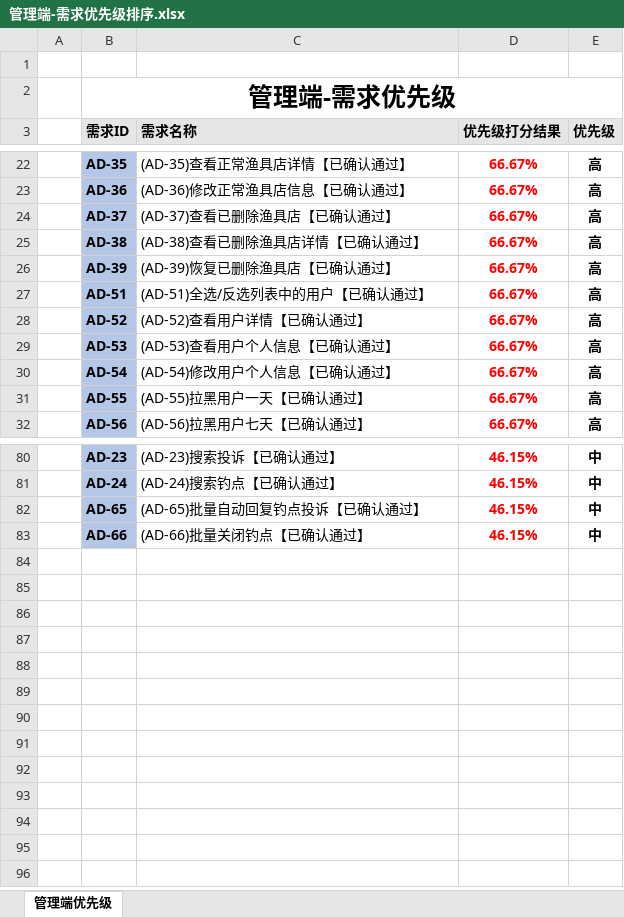
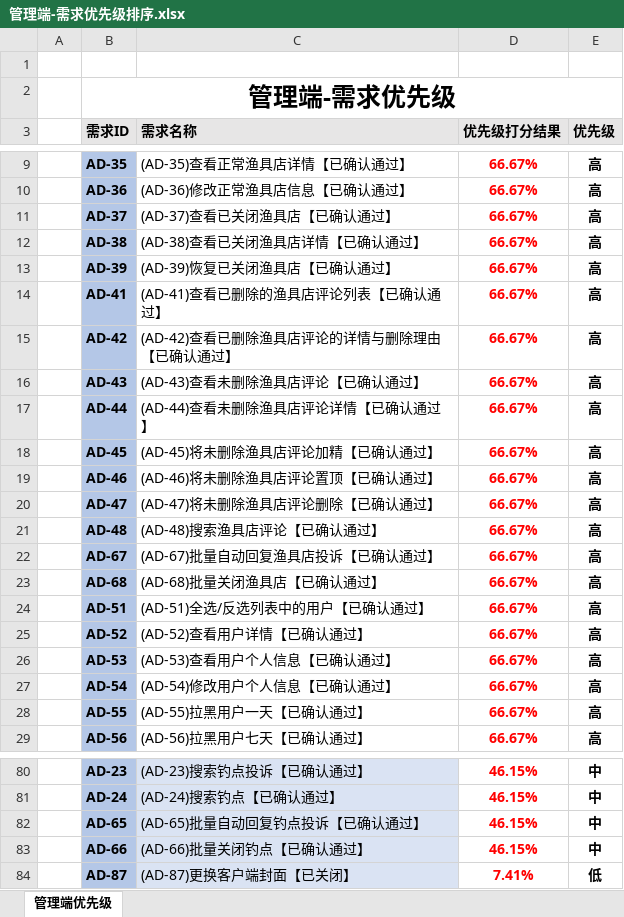
Before and after one commit to Maojiao/PRD, an Excel workbook: 渔乐生活/受控文档/软件需求规格说明书/QDF打分表/管理端-需求优先级排序.xlsx, sheet 管理端优先级, drawn as a sheet; only a part is shown, gaps mark what is left out; values as stored, in another font and other column widths than the file's, no borders; addresses are those after the commit; the diff covers the shown part only; the diff names each change by its address in the sheet, - before the commit and + after, or states it on an @@ line.

```diff
--- a/渔乐生活/受控文档/软件需求规格说明书/QDF打分表/管理端-需求优先级排序.xlsx (sheet 管理端优先级)
+++ b/渔乐生活/受控文档/软件需求规格说明书/QDF打分表/管理端-需求优先级排序.xlsx (sheet 管理端优先级)
-C11 (需求名称): (AD-37)查看已删除渔具店【已确认通过】
+C11 (需求名称): (AD-37)查看已关闭渔具店【已确认通过】
-C12 (需求名称): (AD-38)查看已删除渔具店详情【已确认通过】
+C12 (需求名称): (AD-38)查看已关闭渔具店详情【已确认通过】
-C13 (需求名称): (AD-39)恢复已删除渔具店【已确认通过】
+C13 (需求名称): (AD-39)恢复已关闭渔具店【已确认通过】
+row 14:  | AD-41 | (AD-41)查看已删除的渔具店评论列表【已确认通过】 | 66.67% | 高
+row 15:  | AD-42 | (AD-42)查看已删除渔具店评论的详情与删除理由【已确认通过】 | 66.67% | 高
+row 16:  | AD-43 | (AD-43)查看未删除渔具店评论【已确认通过】 | 66.67% | 高
+row 17:  | AD-44 | (AD-44)查看未删除渔具店评论详情【已确认通过】 | 66.67% | 高
+row 18:  | AD-45 | (AD-45)将未删除渔具店评论加精【已确认通过】 | 66.67% | 高
+row 19:  | AD-46 | (AD-46)将未删除渔具店评论置顶【已确认通过】 | 66.67% | 高
+row 20:  | AD-47 | (AD-47)将未删除渔具店评论删除【已确认通过】 | 66.67% | 高
+row 21:  | AD-48 | (AD-48)搜索渔具店评论【已确认通过】 | 66.67% | 高
@@ row 8 moved to row 22: AD-67 @@
@@ row 9 moved to row 23: AD-68 @@
-C80 (需求名称): (AD-23)搜索投诉【已确认通过】
+C80 (需求名称): (AD-23)搜索钓点投诉【已确认通过】
-C80:C83 fill: none
+C80:C83 fill: #DAE3F3
+row 84:  | AD-87 | (AD-87)更换客户端封面【已关闭】 | 7.41% | 低
```
Also changed, not shown: 11 added rows, 19 removed rows, 8 moved rows, 4 edited cells and cell formats elsewhere in this sheet.
